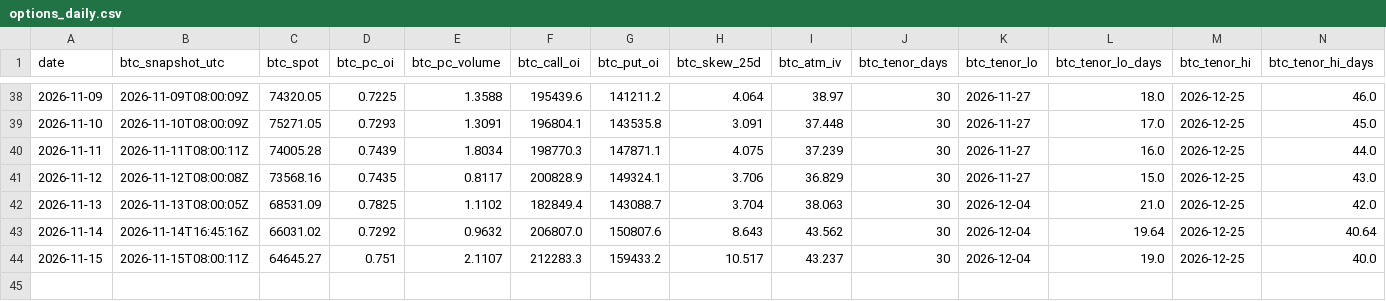
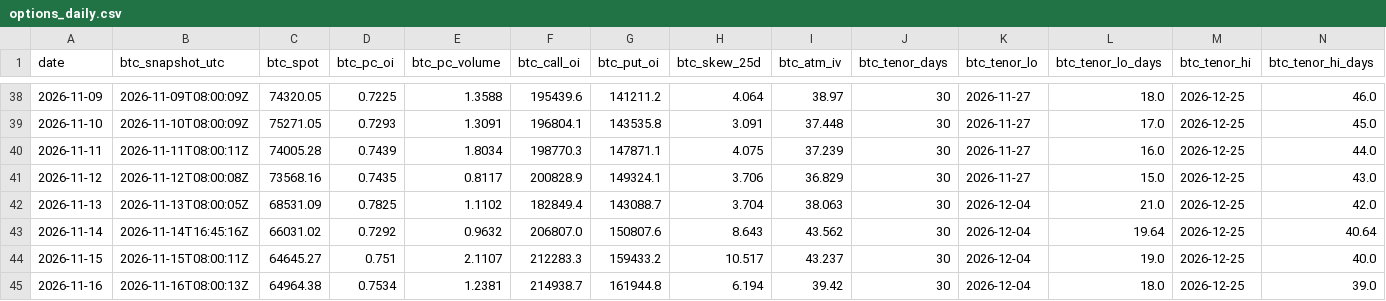
Before and after one commit to 3Jack1/btc-credit-dashboard, a CSV file: options_daily.csv, drawn as a sheet; only a part is shown, gaps mark what is left out; rows hold the shown columns only; the diff names each change by its address in the sheet, - before the commit and + after, or states it on an @@ line.

```diff
--- a/options_daily.csv
+++ b/options_daily.csv
+row 45: 2026-11-16 | 2026-11-16T08:00:13Z | 64964.38 | 0.7534 | 1.2381 | 214938.7 | 161944.8 | 6.194 | 39.42 | 30 | 2026-12-04 | 18.0 | 2026-12-25 | 39.0
```
Also changed, not shown: dashboard_signals.csv, dashboard_state.csv, 2 other files.
